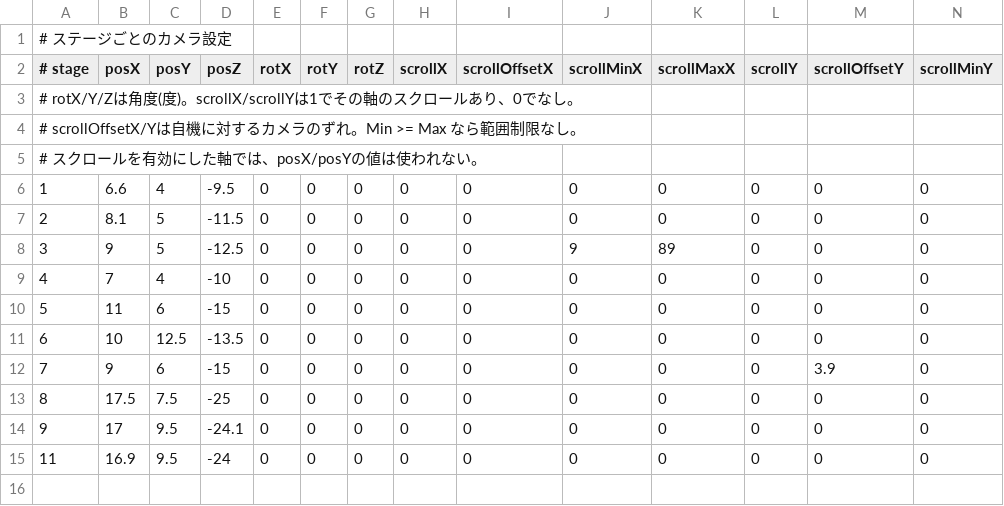
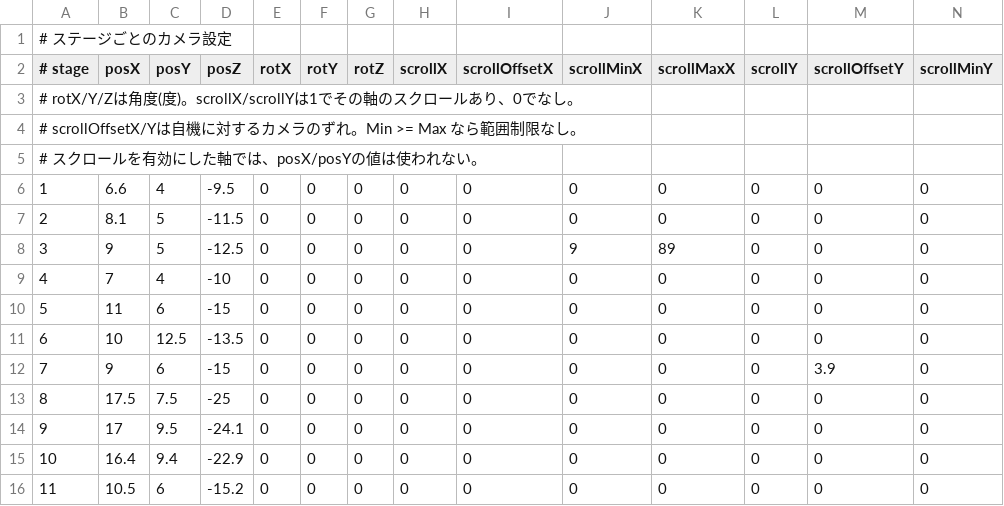
Before and after one commit to k025g0033/GJ_L2, a CSV file: DirectXGame/Resources/map/camera.csv, drawn as a sheet; only a part is shown; addresses are those after the commit; rows hold the shown columns only; the diff names each change by its address in the sheet, - before the commit and + after, or states it on an @@ line.

```diff
--- a/DirectXGame/Resources/map/camera.csv
+++ b/DirectXGame/Resources/map/camera.csv
+row 15: 10 | 16.4 | 9.4 | -22.9 | 0 | 0 | 0 | 0 | 0 | 0 | 0 | 0 | 0 | 0
-B16 (posX): 16.9
+B16 (posX): 10.5
-C16 (posY): 9.5
+C16 (posY): 6
-D16 (posZ): -24
+D16 (posZ): -15.2
```
Also changed, not shown: DirectXGame/Resources/map/TipsData.csv.
